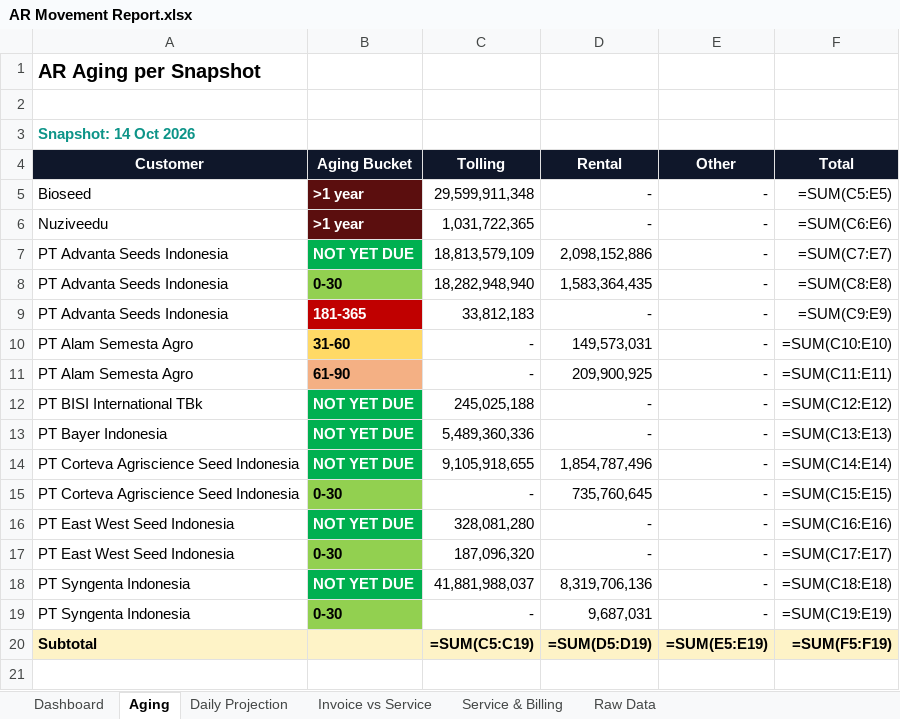
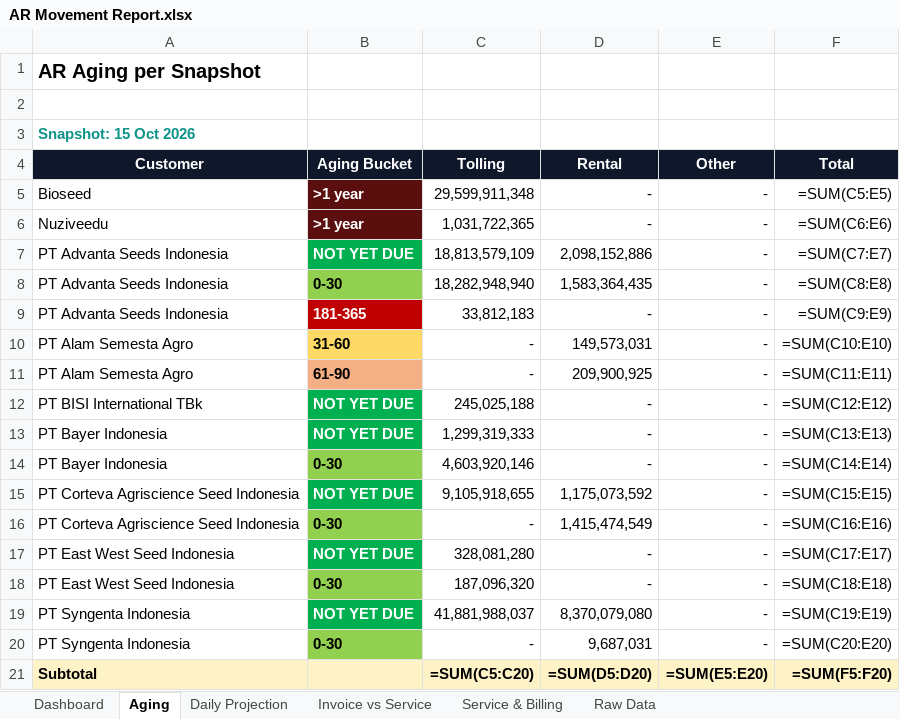
Before and after one commit to finmanagerindonesia-dev/psi-ar-dashboard, an Excel workbook: AR Movement Report.xlsx, sheet Aging, drawn as a sheet; values as stored, in another font and other column widths than the file's, no borders; formulas without a stored value are shown as written; addresses are those after the commit; the diff names each change by its address in the sheet, - before the commit and + after, or states it on an @@ line.

```diff
--- a/AR Movement Report.xlsx (sheet Aging)
+++ b/AR Movement Report.xlsx (sheet Aging)
-A3 (Customer): Snapshot: 14 Oct 2026
+A3 (Customer): Snapshot: 15 Oct 2026
-C13 (Tolling): 5,489,360,336
+C13 (Tolling): 1,299,319,333
+row 14: PT Bayer Indonesia | 0-30 | 4,603,920,146 | - | - | =SUM(C14:E14)
-D15 (Rental): 1,854,787,496
+D15 (Rental): 1,175,073,592
-F15 (Total): =SUM(C14:E14)
+F15 (Total): =SUM(C15:E15)
-D16 (Rental): 735,760,645
+D16 (Rental): 1,415,474,549
-F16 (Total): =SUM(C15:E15)
+F16 (Total): =SUM(C16:E16)
-F17 (Total): =SUM(C16:E16)
+F17 (Total): =SUM(C17:E17)
-F18 (Total): =SUM(C17:E17)
+F18 (Total): =SUM(C18:E18)
-D19 (Rental): 8,319,706,136
+D19 (Rental): 8,370,079,080
-F19 (Total): =SUM(C18:E18)
+F19 (Total): =SUM(C19:E19)
-F20 (Total): =SUM(C19:E19)
+F20 (Total): =SUM(C20:E20)
-C21 (Tolling): =SUM(C5:C19)
+C21 (Tolling): =SUM(C5:C20)
-D21 (Rental): =SUM(D5:D19)
+D21 (Rental): =SUM(D5:D20)
-E21 (Other): =SUM(E5:E19)
+E21 (Other): =SUM(E5:E20)
-F21 (Total): =SUM(F5:F19)
+F21 (Total): =SUM(F5:F20)
```
Also changed, not shown: sheet Daily Projection, sheet Raw Data, sheet Dashboard, sheet Invoice vs Service, sheet Service & Billing.
